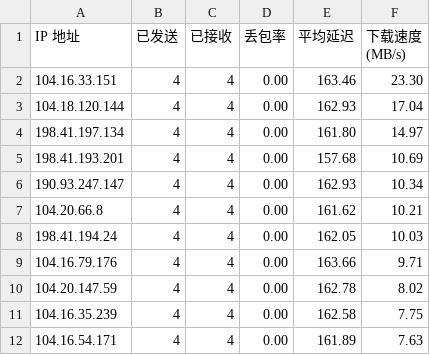
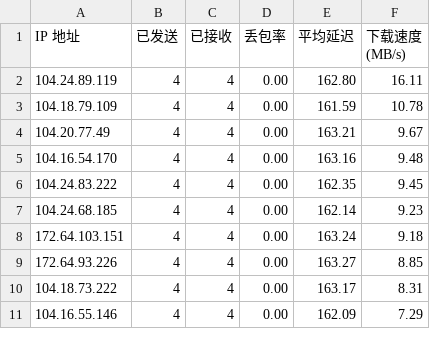
Before and after one commit to mangoeffect/use_cloudflare_cdn_web_site_list, a CSV file: result.csv, drawn as a sheet; only a part is shown; the diff covers the shown part only.

```diff
--- a/result.csv
+++ b/result.csv
@@ -1,12 +1,11 @@
 IP 地址,已发送,已接收,丢包率,平均延迟,下载速度 (MB/s)
-104.16.33.151,4,4,0.00,163.46,23.30
-104.18.120.144,4,4,0.00,162.93,17.04
-198.41.197.134,4,4,0.00,161.80,14.97
-198.41.193.201,4,4,0.00,157.68,10.69
-190.93.247.147,4,4,0.00,162.93,10.34
-104.20.66.8,4,4,0.00,161.62,10.21
-198.41.194.24,4,4,0.00,162.05,10.03
-104.16.79.176,4,4,0.00,163.66,9.71
-104.20.147.59,4,4,0.00,162.78,8.02
-104.16.35.239,4,4,0.00,162.58,7.75
-104.16.54.171,4,4,0.00,161.89,7.63
+104.24.89.119,4,4,0.00,162.80,16.11
+104.18.79.109,4,4,0.00,161.59,10.78
+104.20.77.49,4,4,0.00,163.21,9.67
+104.16.54.170,4,4,0.00,163.16,9.48
+104.24.83.222,4,4,0.00,162.35,9.45
+104.24.68.185,4,4,0.00,162.14,9.23
+172.64.103.151,4,4,0.00,163.24,9.18
+172.64.93.226,4,4,0.00,163.27,8.85
+104.18.73.222,4,4,0.00,163.17,8.31
+104.16.55.146,4,4,0.00,162.09,7.29
```
Also changed, not shown: 1 added row and 26 edited cells elsewhere in this file, 1 other file.
